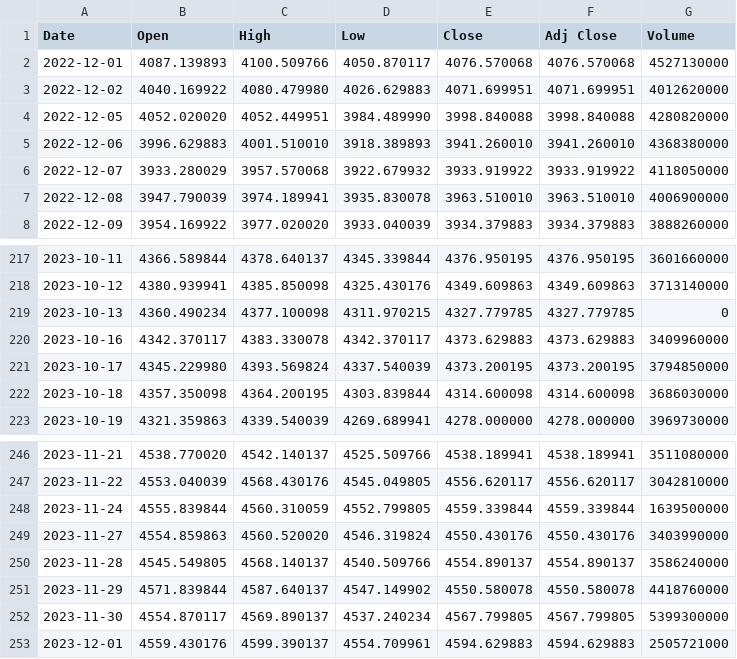
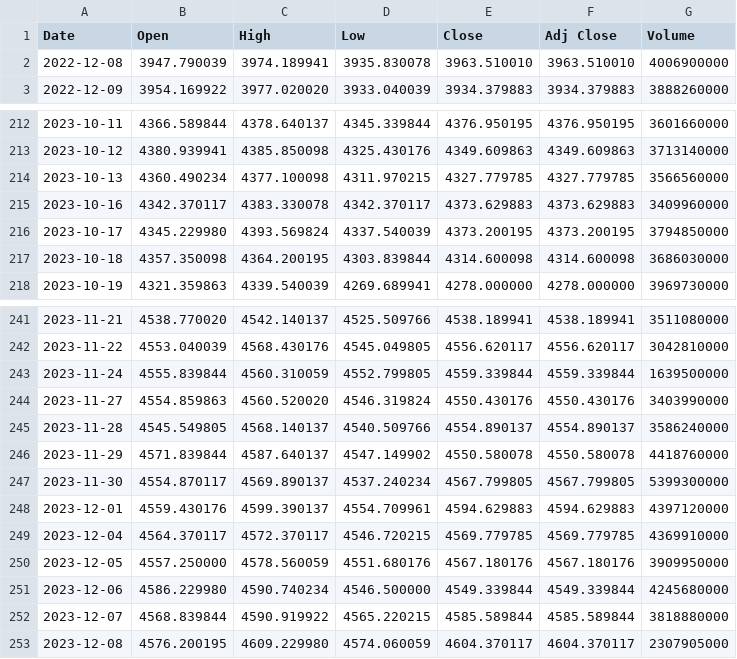
Before and after one commit to jdannem6/ML_Forex_Forecasting, a CSV file: GSPC.csv, drawn as a sheet; only a part is shown, gaps mark what is left out.

Commit message:
New Data for 12/8/23

```diff
--- a/GSPC.csv
+++ b/GSPC.csv
@@ -1,7 +1,2 @@
 Date,Open,High,Low,Close,Adj Close,Volume
-2022-12-01,4087.139893,4100.509766,4050.870117,4076.570068,4076.570068,4527130000
-2022-12-02,4040.169922,4080.479980,4026.629883,4071.699951,4071.699951,4012620000
-2022-12-05,4052.020020,4052.449951,3984.489990,3998.840088,3998.840088,4280820000
-2022-12-06,3996.629883,4001.510010,3918.389893,3941.260010,3941.260010,4368380000
-2022-12-07,3933.280029,3957.570068,3922.679932,3933.919922,3933.919922,4118050000
 2022-12-08,3947.790039,3974.189941,3935.830078,3963.510010,3963.510010,4006900000
@@ -218,3 +213,3 @@ Date,Open,High,Low,Close,Adj Close,Volume
 2023-10-12,4380.939941,4385.850098,4325.430176,4349.609863,4349.609863,3713140000
-2023-10-13,4360.490234,4377.100098,4311.970215,4327.779785,4327.779785,0
+2023-10-13,4360.490234,4377.100098,4311.970215,4327.779785,4327.779785,3566560000
 2023-10-16,4342.370117,4383.330078,4342.370117,4373.629883,4373.629883,3409960000
@@ -252,2 +247,7 @@ Date,Open,High,Low,Close,Adj Close,Volume
 2023-11-30,4554.870117,4569.890137,4537.240234,4567.799805,4567.799805,5399300000
-2023-12-01,4559.430176,4599.390137,4554.709961,4594.629883,4594.629883,2505721000
+2023-12-01,4559.430176,4599.390137,4554.709961,4594.629883,4594.629883,4397120000
+2023-12-04,4564.370117,4572.370117,4546.720215,4569.779785,4569.779785,4369910000
+2023-12-05,4557.250000,4578.560059,4551.680176,4567.180176,4567.180176,3909950000
+2023-12-06,4586.229980,4590.740234,4546.500000,4549.339844,4549.339844,4245680000
+2023-12-07,4568.839844,4590.919922,4565.220215,4585.589844,4585.589844,3818880000
+2023-12-08,4576.200195,4609.229980,4574.060059,4604.370117,4604.370117,2307905000
```
Also changed, not shown: EURCHF=X.csv, EURGBP=X.csv, 7 other files.
